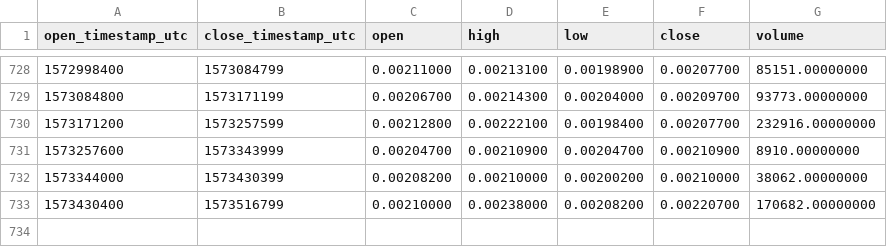
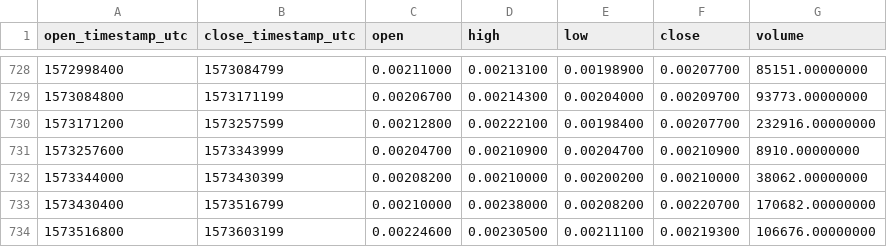
Before and after one commit to cryptobigbro/binance-DLTBNB, a CSV file: binance-DLTBNB-1d.csv, drawn as a sheet; only a part is shown, gaps mark what is left out.

Commit message:
Update OHLCV data.

```diff
--- a/binance-DLTBNB-1d.csv
+++ b/binance-DLTBNB-1d.csv
@@ -733 +733,2 @@ open_timestamp_utc,close_timestamp_utc,open,high,low,close,volume
 1573430400,1573516799,0.00210000,0.00238000,0.00208200,0.00220700,170682.00000000
+1573516800,1573603199,0.00224600,0.00230500,0.00211100,0.00219300,106676.00000000
```
Also changed, not shown: 1 other file.
